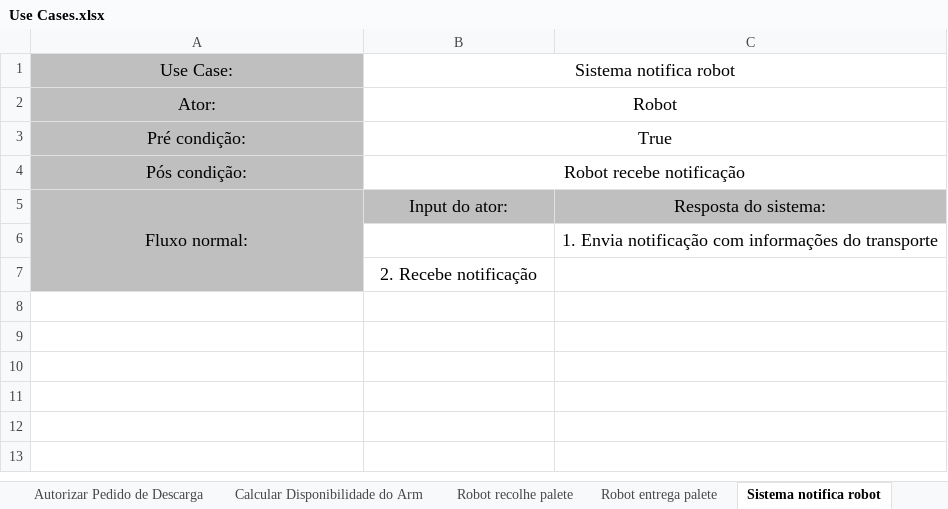
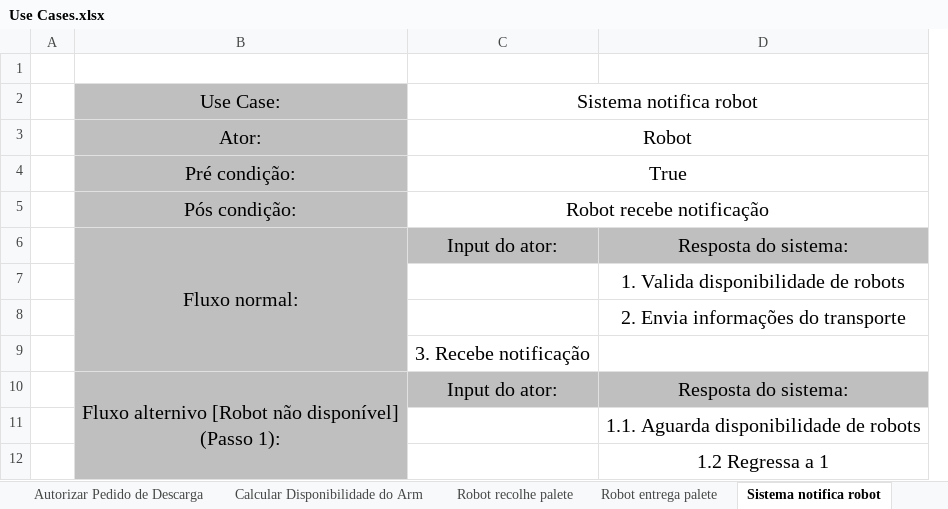
Before and after one commit to 14Rufus/DSS_Project, an Excel workbook: Use Cases.xlsx, sheet Sistema notifica robot, drawn as a sheet; values as stored, in another font and other column widths than the file's, no borders; removed rows and columns are numbered as before the commit, all else as after; ↵ is a line break in a cell; the diff names each change by its address in the sheet, - before the commit and + after, or states it on an @@ line.

```diff
--- a/Use Cases.xlsx (sheet Sistema notifica robot)
+++ b/Use Cases.xlsx (sheet Sistema notifica robot)
+column A, empty
-column C, rows 5-6: Resposta do sistema: | 1. Envia notificação com informações do transporte
+column D, rows 6-7: Resposta do sistema: | 1. Valida disponibilidade de robots
+row 1: (empty)
@@ B2:C6 text size: larger @@
+row 8:  |  |  | 2. Envia informações do transporte
-C9: 2. Recebe notificação
+C9: 3. Recebe notificação
@@ C9 text size: larger @@
+row 10:  | Fluxo alternivo [Robot não disponível] ↵ (Passo 1): | Input do ator: | Resposta do sistema:
+row 11:  |  |  | 1.1. Aguarda disponibilidade de robots
+row 12:  |  |  | 1.2 Regressa a 1
```
Also changed, not shown: sheet Requisição de material, sheet Carregar Paletes, sheet Atualizar Listagem, sheet Robot entrega palete, sheet Robot recolhe palete, sheet Descarregar paletes, 6 more sheets, other sheet tabs, 4 other files.
